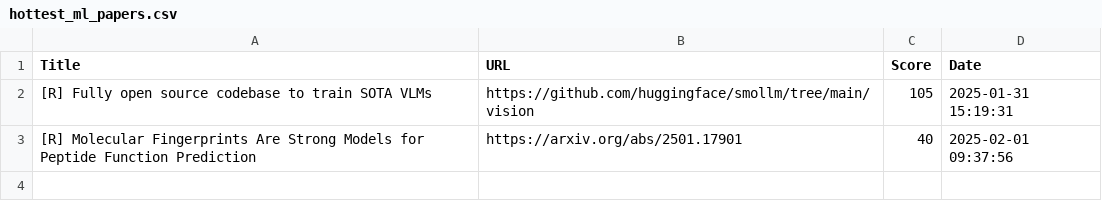
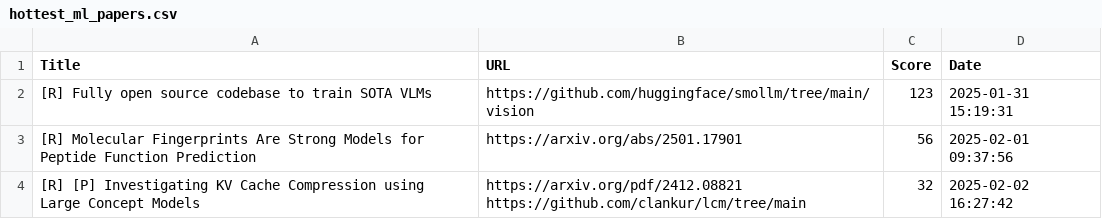
Before and after one commit to alishobeiri/Popular-ML-Projects, a CSV file: hottest_ml_papers.csv, drawn as a sheet.

Commit message:
Update results from latest_papers.py script

```diff
--- a/hottest_ml_papers.csv
+++ b/hottest_ml_papers.csv
@@ -1,3 +1,5 @@
 Title,URL,Score,Date
-[R] Fully open source codebase to train SOTA VLMs,https://github.com/huggingface/smollm/tree/main/vision,105,2025-01-31 15:19:31
-[R] Molecular Fingerprints Are Strong Models for Peptide Function Prediction,https://arxiv.org/abs/2501.17901,40,2025-02-01 09:37:56
+[R] Fully open source codebase to train SOTA VLMs,https://github.com/huggingface/smollm/tree/main/vision,123,2025-01-31 15:19:31
+[R] Molecular Fingerprints Are Strong Models for Peptide Function Prediction,https://arxiv.org/abs/2501.17901,56,2025-02-01 09:37:56
+[R] [P] Investigating KV Cache Compression using Large Concept Models,"https://arxiv.org/pdf/2412.08821
+https://github.com/clankur/lcm/tree/main",32,2025-02-02 16:27:42
```
Also changed, not shown: 1 other file.
